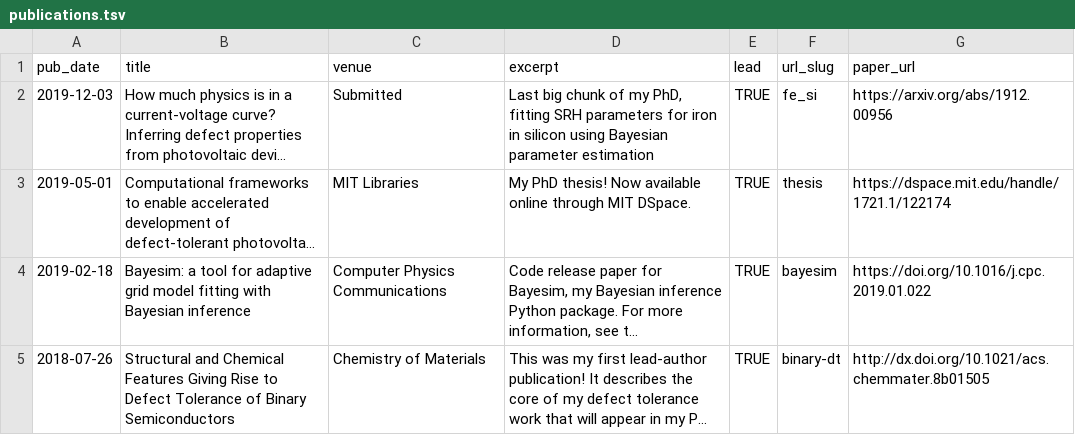
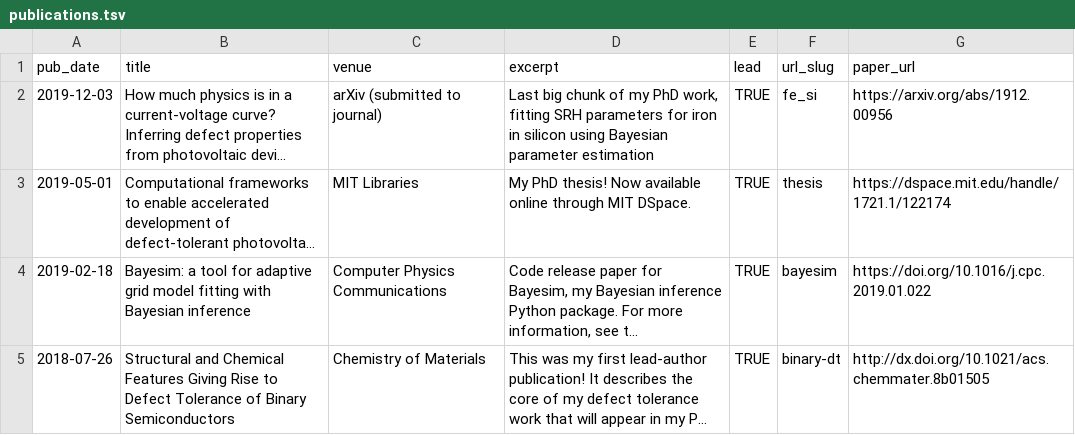
Before and after one commit to shsjxzh/shsjxzh.github.io, a TSV file: markdown_generator/publications.tsv, drawn as a sheet; only a part is shown; long unchanged cells end in …; the diff names each change by its address in the sheet, - before the commit and + after, or states it on an @@ line.

```diff
--- a/markdown_generator/publications.tsv
+++ b/markdown_generator/publications.tsv
-C2 (venue): Submitted
+C2 (venue): arXiv (submitted to journal)
-D2 (excerpt): …of my PhD, fitting SRH…
+D2 (excerpt): …of my PhD work, fitting SRH…
```
Also changed, not shown: 1 other file.
